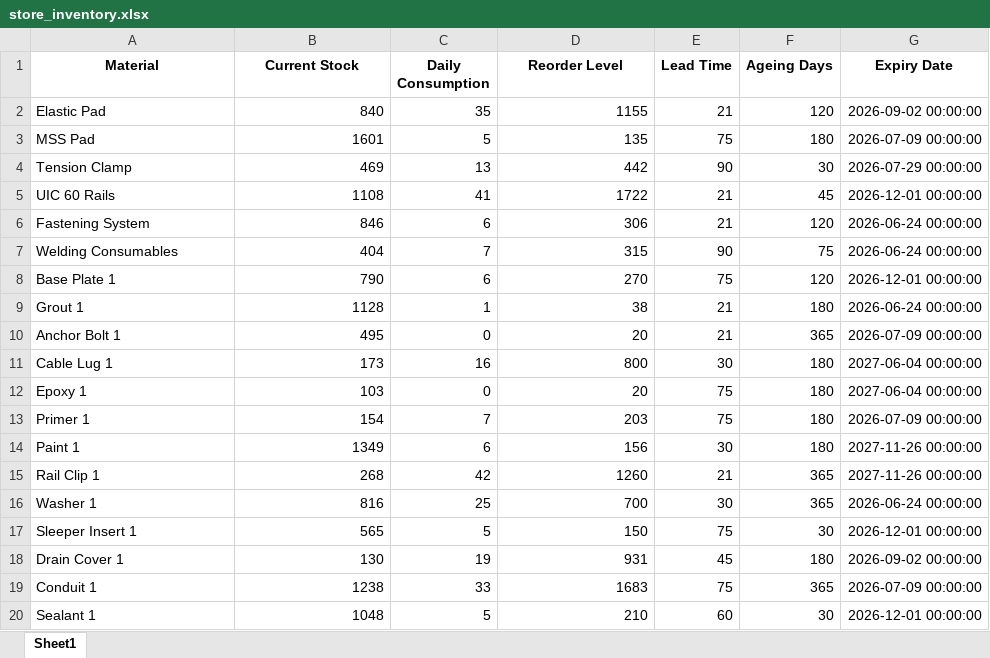
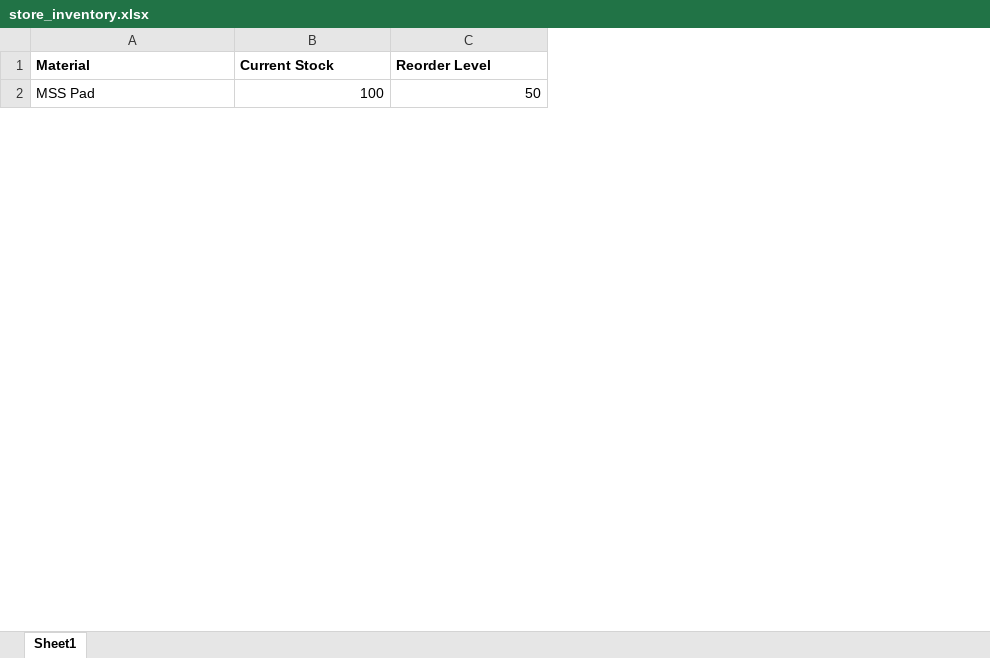
Before and after one commit to aman0501sachan/pios-project, an Excel workbook: store_inventory.xlsx, sheet Sheet1, drawn as a sheet; only a part is shown; values as stored, in another font and other column widths than the file's, no borders; removed rows and columns are numbered as before the commit, all else as after; the diff covers the shown part only; the diff names each change by its address in the sheet, - before the commit and + after, or states it on an @@ line.

Commit message:
Add files via upload

```diff
--- a/store_inventory.xlsx (sheet Sheet1)
+++ b/store_inventory.xlsx (sheet Sheet1)
-column C (Daily Consumption), row 3: 5
-column E (Lead Time), row 3: 75
-column F (Ageing Days), row 3: 180
-column G (Expiry Date), row 3: 2026-07-09 00:00:00
-A1:B1 alignment: center
+A1:B1 alignment: left
-C1 alignment: center
+C1 alignment: left
-row 2: Elastic Pad | 840 | 35 | 1155 | 21 | 120 | 2026-09-02 00:00:00
-B2 (Current Stock): 1601
+B2 (Current Stock): 100
-C2 (Reorder Level): 135
+C2 (Reorder Level): 50
-row 4: Tension Clamp | 469 | 13 | 442 | 90 | 30 | 2026-07-29 00:00:00
-row 5: UIC 60 Rails | 1108 | 41 | 1722 | 21 | 45 | 2026-12-01 00:00:00
-row 6: Fastening System | 846 | 6 | 306 | 21 | 120 | 2026-06-24 00:00:00
-row 7: Welding Consumables | 404 | 7 | 315 | 90 | 75 | 2026-06-24 00:00:00
-row 8: Base Plate 1 | 790 | 6 | 270 | 75 | 120 | 2026-12-01 00:00:00
-row 9: Grout 1 | 1128 | 1 | 38 | 21 | 180 | 2026-06-24 00:00:00
-row 10: Anchor Bolt 1 | 495 | 0 | 20 | 21 | 365 | 2026-07-09 00:00:00
-row 11: Cable Lug 1 | 173 | 16 | 800 | 30 | 180 | 2027-06-04 00:00:00
-row 12: Epoxy 1 | 103 | 0 | 20 | 75 | 180 | 2027-06-04 00:00:00
-row 13: Primer 1 | 154 | 7 | 203 | 75 | 180 | 2026-07-09 00:00:00
-row 14: Paint 1 | 1349 | 6 | 156 | 30 | 180 | 2027-11-26 00:00:00
-row 15: Rail Clip 1 | 268 | 42 | 1260 | 21 | 365 | 2027-11-26 00:00:00
-row 16: Washer 1 | 816 | 25 | 700 | 30 | 365 | 2026-06-24 00:00:00
-row 17: Sleeper Insert 1 | 565 | 5 | 150 | 75 | 30 | 2026-12-01 00:00:00
-row 18: Drain Cover 1 | 130 | 19 | 931 | 45 | 180 | 2026-09-02 00:00:00
-row 19: Conduit 1 | 1238 | 33 | 1683 | 75 | 365 | 2026-07-09 00:00:00
-row 20: Sealant 1 | 1048 | 5 | 210 | 60 | 30 | 2026-12-01 00:00:00
```
Also changed, not shown: 1 added row and 101 removed rows elsewhere in this sheet.
